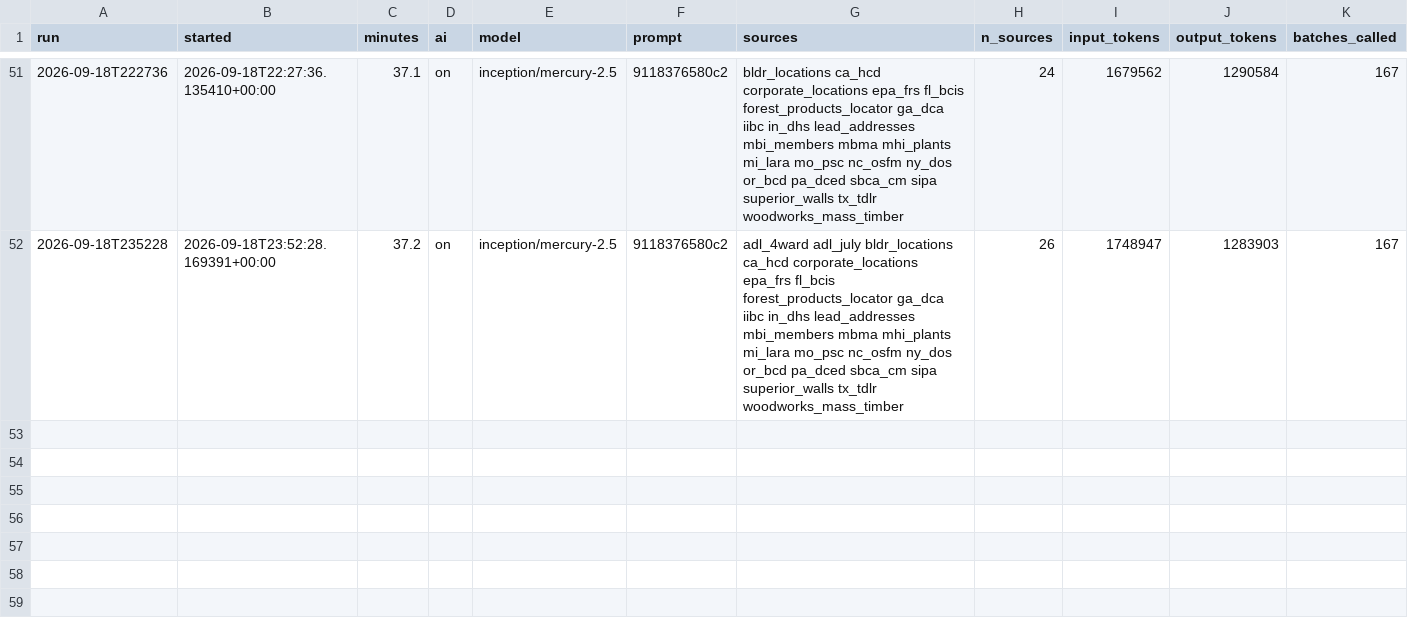
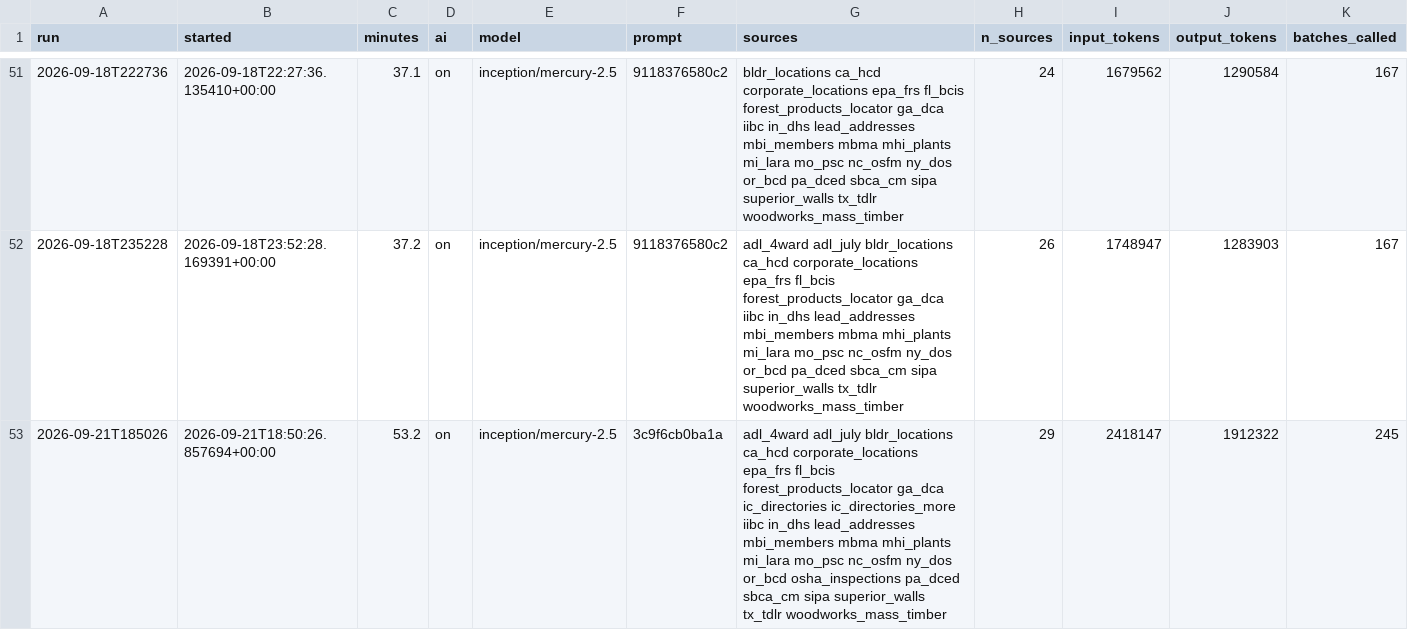
Before and after one commit to pcsmith2000/IC_Factory_Database, a CSV file: run_records/RUNLOG.csv, drawn as a sheet; only a part is shown, gaps mark what is left out; rows hold the shown columns only; the diff names each change by its address in the sheet, - before the commit and + after, or states it on an @@ line.

```diff
--- a/run_records/RUNLOG.csv
+++ b/run_records/RUNLOG.csv
+row 53: 2026-09-21T185026 | 2026-09-21T18:50:26.857694+00:00 | 53.2 | on | inception/mercury-2.5 | 3c9f6cb0ba1a | adl_4ward adl_july bldr_locations ca_hcd corporate_locations epa_frs fl_bcis forest_products_locator ga_dca ic_directories ic_directories_more iibc in_dhs lead_addresses mbi_members mbma mhi_plants mi_lara mo_psc nc_osfm ny_dos or_bcd osha_inspections pa_dced sbca_cm sipa superior_walls tx_tdlr woodworks_mass_timber | 29 | 2418147 | 1912322 | 245
```
Also changed, not shown: 6 other files.
